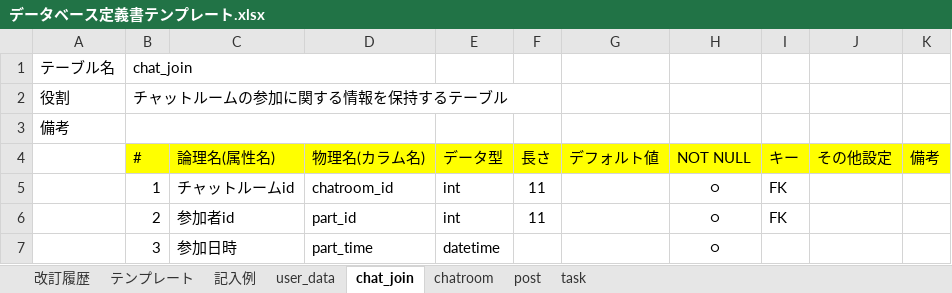
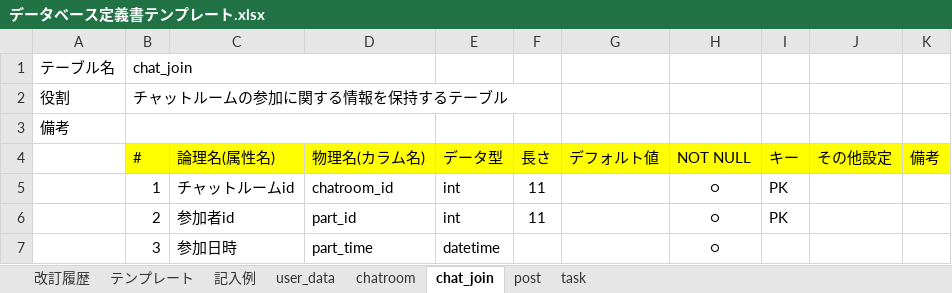
Before and after one commit to 39nina/quelcode-db, an Excel workbook: db/db-challenge2/データベース定義書テンプレート.xlsx, sheet chat_join, drawn as a sheet; values as stored, in another font and other column widths than the file's, no borders; the diff names each change by its address in the sheet, - before the commit and + after, or states it on an @@ line.

```diff
--- a/db/db-challenge2/データベース定義書テンプレート.xlsx (sheet chat_join)
+++ b/db/db-challenge2/データベース定義書テンプレート.xlsx (sheet chat_join)
@@ sheet tab order changed: 改訂履歴 | テンプレート | 記入例 | user_data | chatroom | chat_join | post | task @@
-I5:I6 (キー): FK
+I5:I6 (キー): PK
```
Also changed, not shown: sheet post, sheet task.
